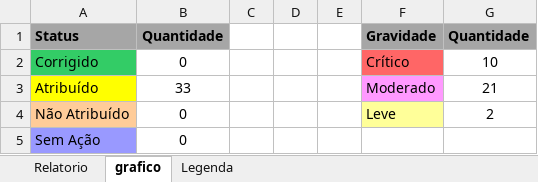
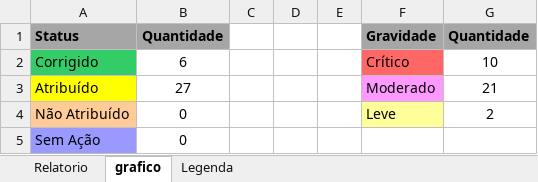
Before and after one commit to MateusVictorIderiha/2sem_prj_integrador, an Excel workbook: Acessibilidade/relatorios/relatorio_principal.xlsx, sheet grafico, drawn as a sheet; values as stored, in another font and other column widths than the file's, no borders; charts and pictures not drawn; the diff names each change by its address in the sheet, - before the commit and + after, or states it on an @@ line.

```diff
--- a/Acessibilidade/relatorios/relatorio_principal.xlsx (sheet grafico)
+++ b/Acessibilidade/relatorios/relatorio_principal.xlsx (sheet grafico)
-B2: 0
+B2: 6
-B3: 33
+B3: 27
```
Also changed, not shown: sheet Relatorio, formulas that keep their value, charts or pictures.
